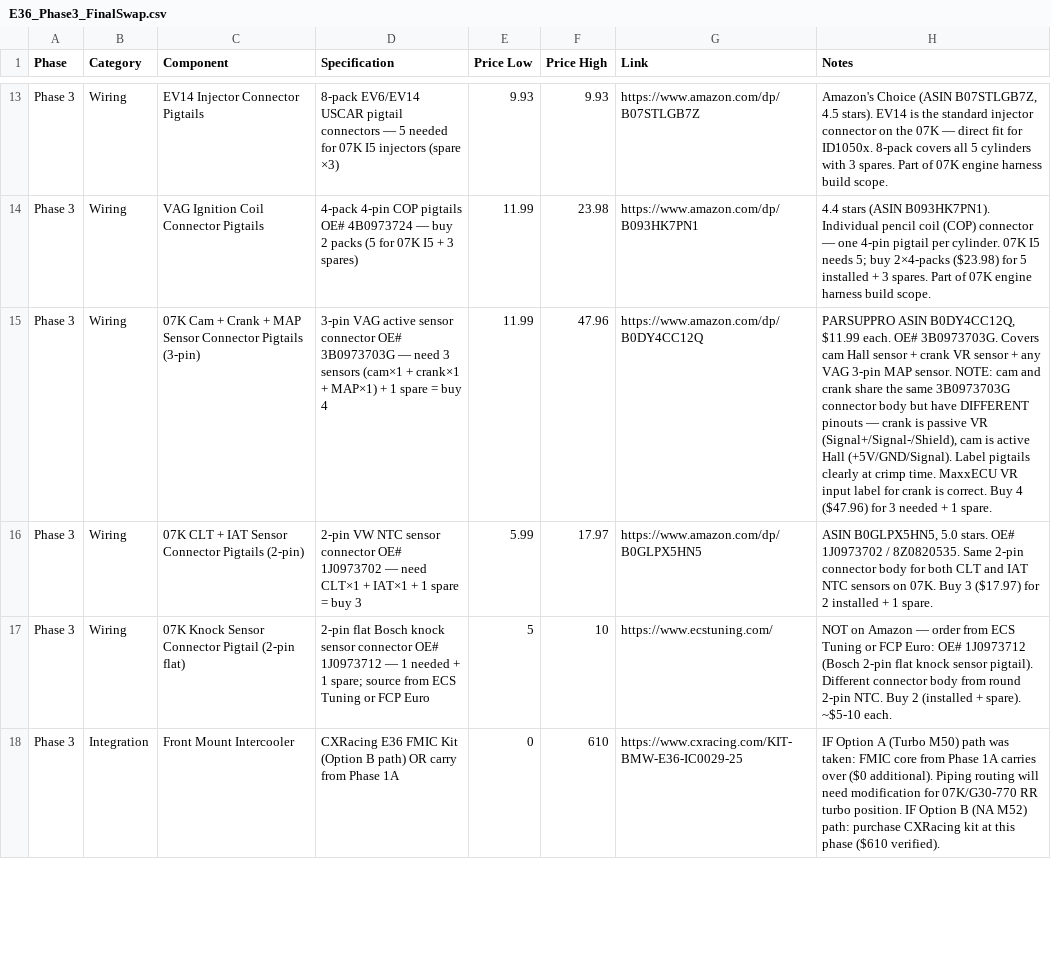
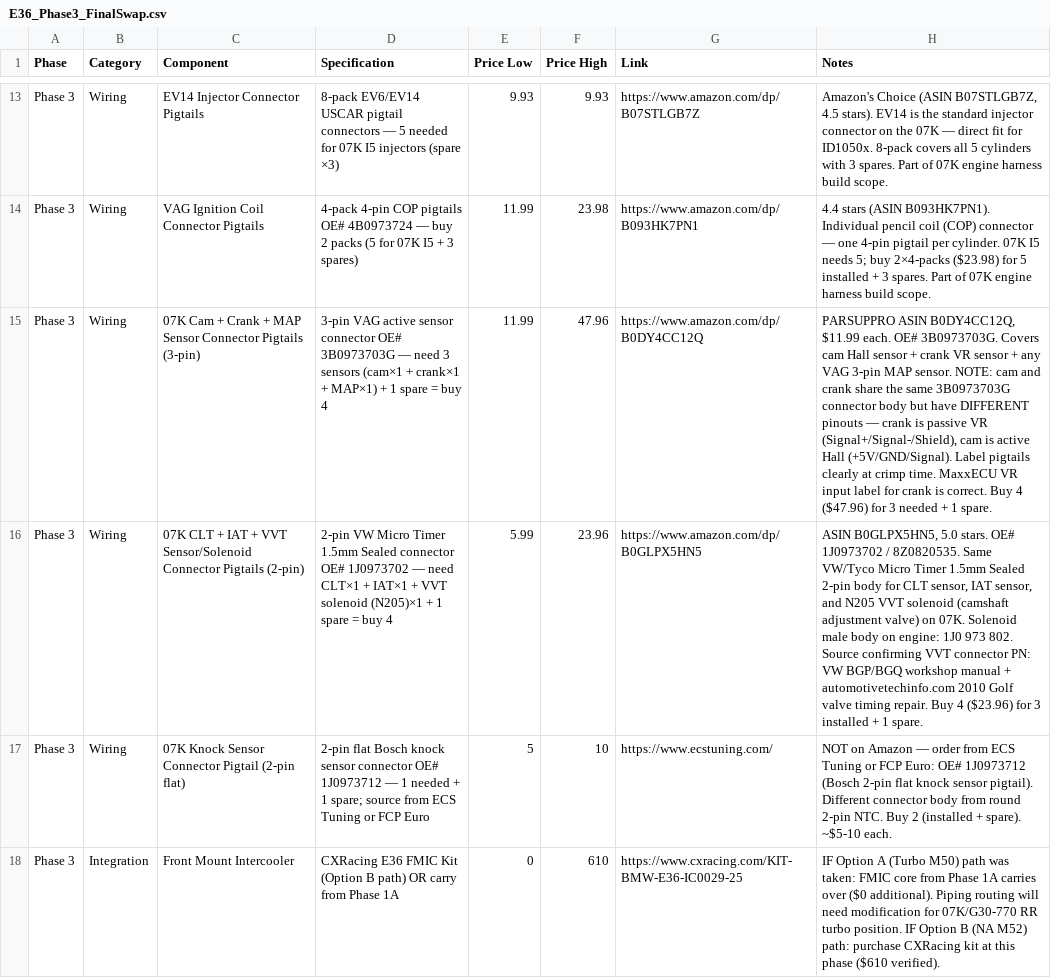
Before and after one commit to wesleyxcooper/e36-build-docs, a CSV file: E36_CSVs/E36_Phase3_FinalSwap.csv, drawn as a sheet; only a part is shown, gaps mark what is left out; the diff names each change by its address in the sheet, - before the commit and + after, or states it on an @@ line.

Commit message:
E36_Phase3_FinalSwap.csv: add VVT solenoid to 1J0973702 connector row
N205 camshaft adjustment valve (VVT solenoid) uses the same VW/Tyco
Micro Timer 1.5mm Sealed body (1J0 973 702) as the CLT and IAT sensors.
Update row accordingly:

- Component: "07K CLT + IAT Sensor..." -> "07K CLT + IAT + VVT Sensor/Solenoid..."
- Qty: CLT+IAT+1 spare (buy 3) -> CLT+IAT+VVT+1 spare (buy 4)
- Price High: $17.97 -> $23.96 (4x $5.99)
- Notes: add VVT solenoid callout and source citations

```diff
--- a/E36_CSVs/E36_Phase3_FinalSwap.csv
+++ b/E36_CSVs/E36_Phase3_FinalSwap.csv
-C16 (Component): …+ IAT Sensor Connector Pigtails…
+C16 (Component): …+ IAT + VVT Sensor/Solenoid Connector Pigtails…
-D16 (Specification): 2-pin VW NTC sensor connector OE# 1J0973702 — need CLT×1 + IAT×1 + 1 spare = buy 3
+D16 (Specification): 2-pin VW Micro Timer 1.5mm Sealed connector OE# 1J0973702 — need CLT×1 + IAT×1 + VVT solenoid (N205)×1 + 1 spare = buy 4
-F16 (Price High): 17.97
+F16 (Price High): 23.96
-H16 (Notes): …8Z0820535. Same 2-pin connector body for both CLT and IAT NTC sensors on 07K. Buy 3 ($17.97) for 2 installed +…
+H16 (Notes): …8Z0820535. Same VW/Tyco Micro Timer 1.5mm Sealed 2-pin body for CLT sensor, IAT sensor, and N205 VVT solenoid (camshaft adjustment valve) on 07K. Solenoid male body on engine: 1J0 973 802. Source confirming VVT connector PN: VW BGP/BGQ workshop manual + automotivetechinfo.com 2010 Golf valve timing repair. Buy 4 ($23.96) for 3 installed +…
```
